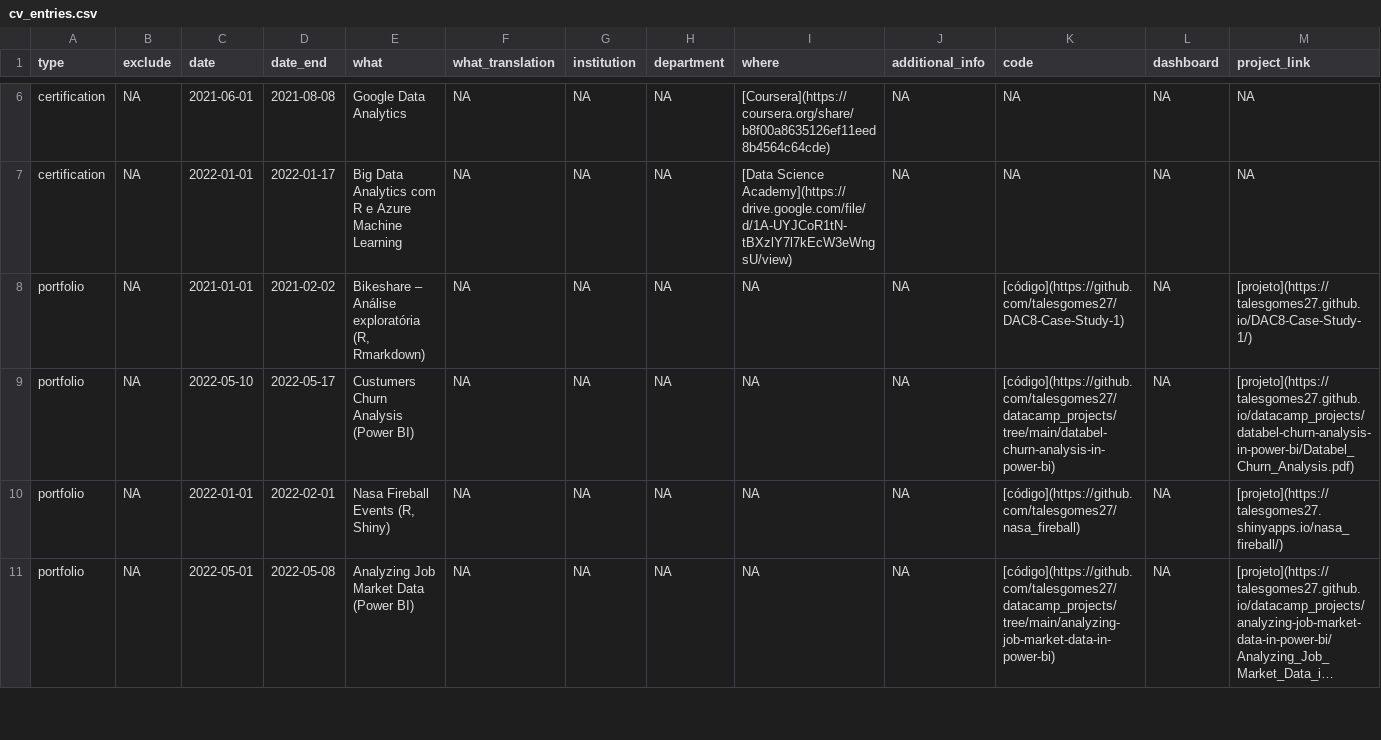
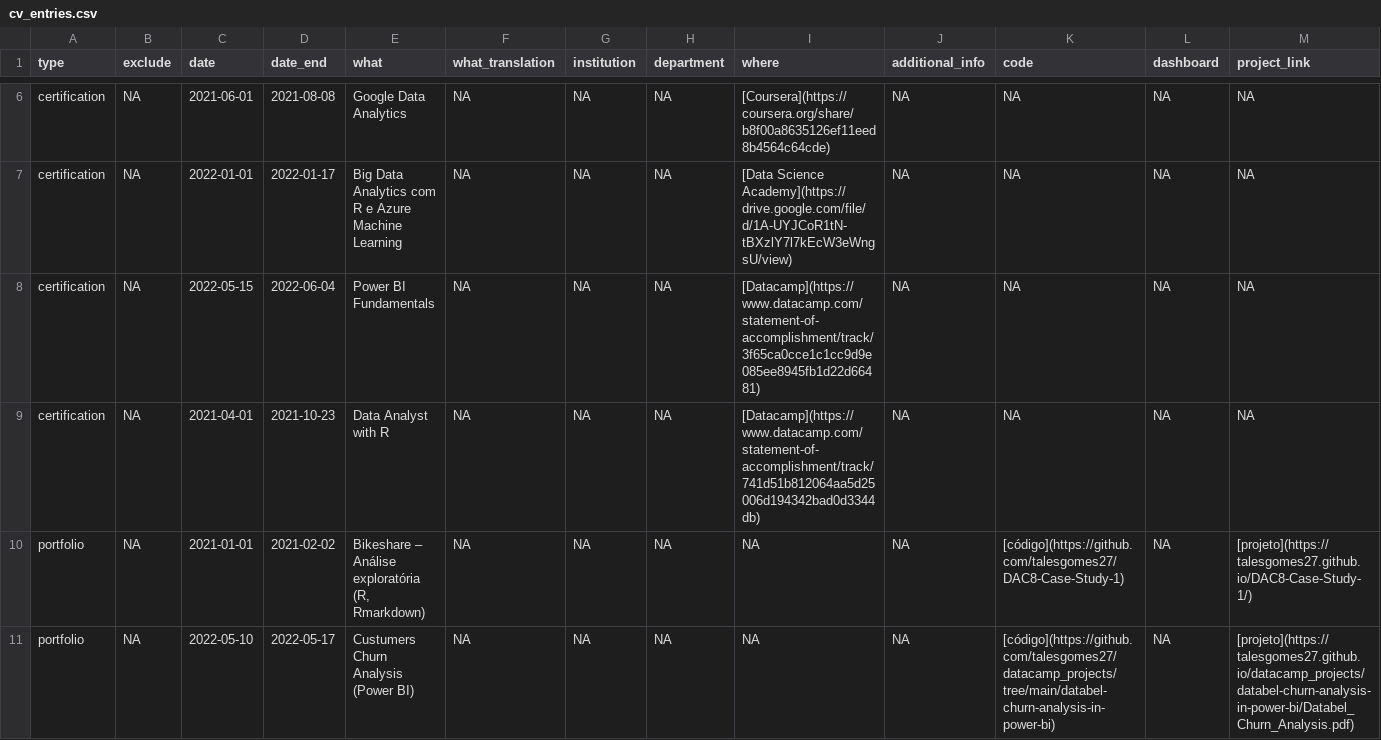
Before and after one commit to talesgomes27/curriculo, a CSV file: _content/cv_entries.csv, drawn as a sheet; only a part is shown, gaps mark what is left out; the shorter side is filled out with more unchanged rows; long unchanged cells end in …; rows hold the shown columns only; the diff names each change by its address in the sheet, - before the commit and + after, or states it on an @@ line.

Commit message:
update course list and font type

```diff
--- a/_content/cv_entries.csv
+++ b/_content/cv_entries.csv
+row 8: certification | NA | 2022-05-15 | 2022-06-04 | Power BI Fundamentals | NA | NA | NA | [Datacamp](https://www.datacamp.com/statement-of-accomplishment/track/3f65ca0cce1c1cc9d9e085ee8945fb1d22d66481) | NA | NA | NA | NA
+row 9: certification | NA | 2021-04-01 | 2021-10-23 | Data Analyst with R | NA | NA | NA | [Datacamp](https://www.datacamp.com/statement-of-accomplishment/track/741d51b812064aa5d25006d194342bad0d3344db) | NA | NA | NA | NA
```
Also changed, not shown: _content/cv_entries_en.csv, 7 other files.
